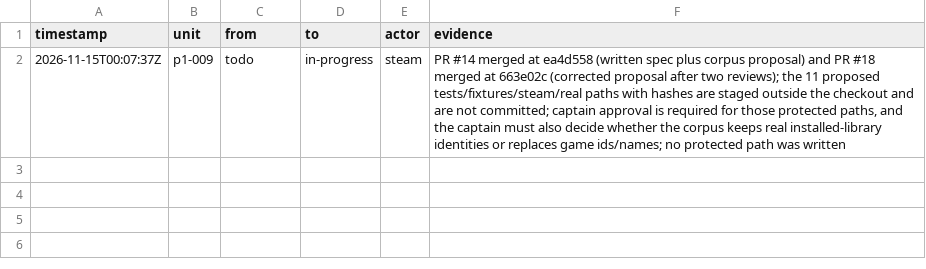
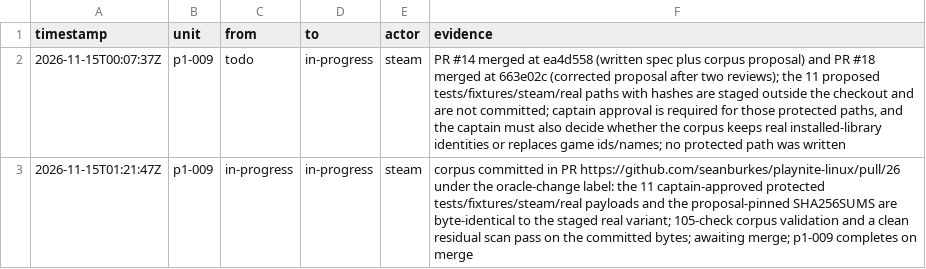
Before and after one commit to seanburkes/playnite-linux, a TSV file: docs/port/units/p1-009.ledger.tsv, drawn as a sheet; the diff names each change by its address in the sheet, - before the commit and + after, or states it on an @@ line.

Commit message:
p1-009: commit captain-approved real Steam fixture corpus (#26)
* p1-009: commit captain-approved real Steam fixture corpus

Copy the staged real-variant corpus byte-for-byte into the 11 protected paths the merged proposal enumerates. Content is unchanged from the approved bytes: real public Steam app ids and game names are kept, and personal identifiers (home paths, account ids, SteamID64, removable-media paths) stay redacted. SHA256SUMS is the proposal's pinned manifest.

* p1-009: record corpus evidence in the port ledger shard

---------

Co-authored-by: playnite-linux agent <agent@localhost>

```diff
--- a/docs/port/units/p1-009.ledger.tsv
+++ b/docs/port/units/p1-009.ledger.tsv
+row 3: 2026-11-15T01:21:47Z | p1-009 | in-progress | in-progress | steam | corpus committed in PR https://github.com/seanburkes/playnite-linux/pull/26 under the oracle-change label: the 11 captain-approved protected tests/fixtures/steam/real payloads and the proposal-pinned SHA256SUMS are byte-identical to the staged real variant; 105-check corpus validation and a clean residual scan pass on the committed bytes; awaiting merge; p1-009 completes on merge
```
Also changed, not shown: docs/port/units/p1-009.queue.tsv, 11 other files.
